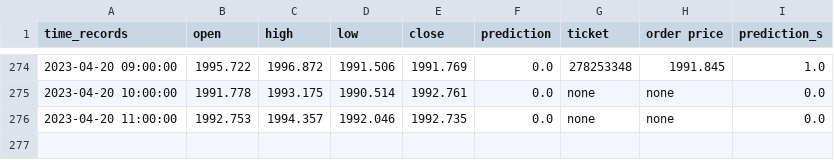
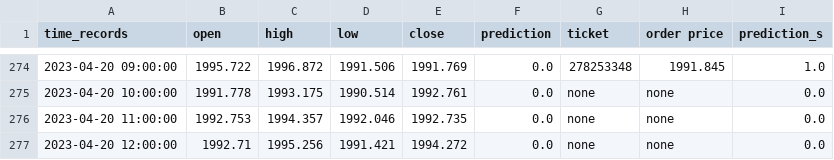
Before and after one commit to pkong001/Trading-bot-lsvm-v2, a CSV file: time_records_v2.csv, drawn as a sheet; only a part is shown, gaps mark what is left out; the diff names each change by its address in the sheet, - before the commit and + after, or states it on an @@ line.

```diff
--- a/time_records_v2.csv
+++ b/time_records_v2.csv
+row 277: 2023-04-20 12:00:00 | 1992.71 | 1995.256 | 1991.421 | 1994.272 | 0.0 | none | none | 0.0
```
Also changed, not shown: time_records_v2b.csv, time_records_v2c.csv.
